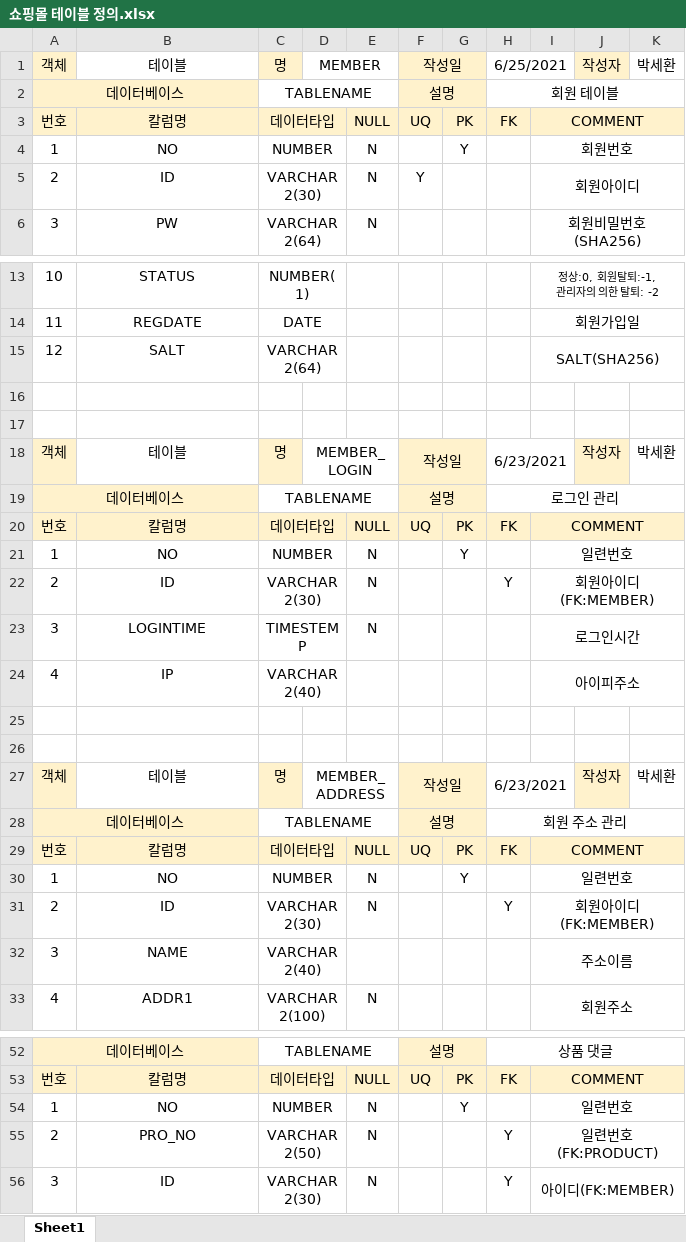
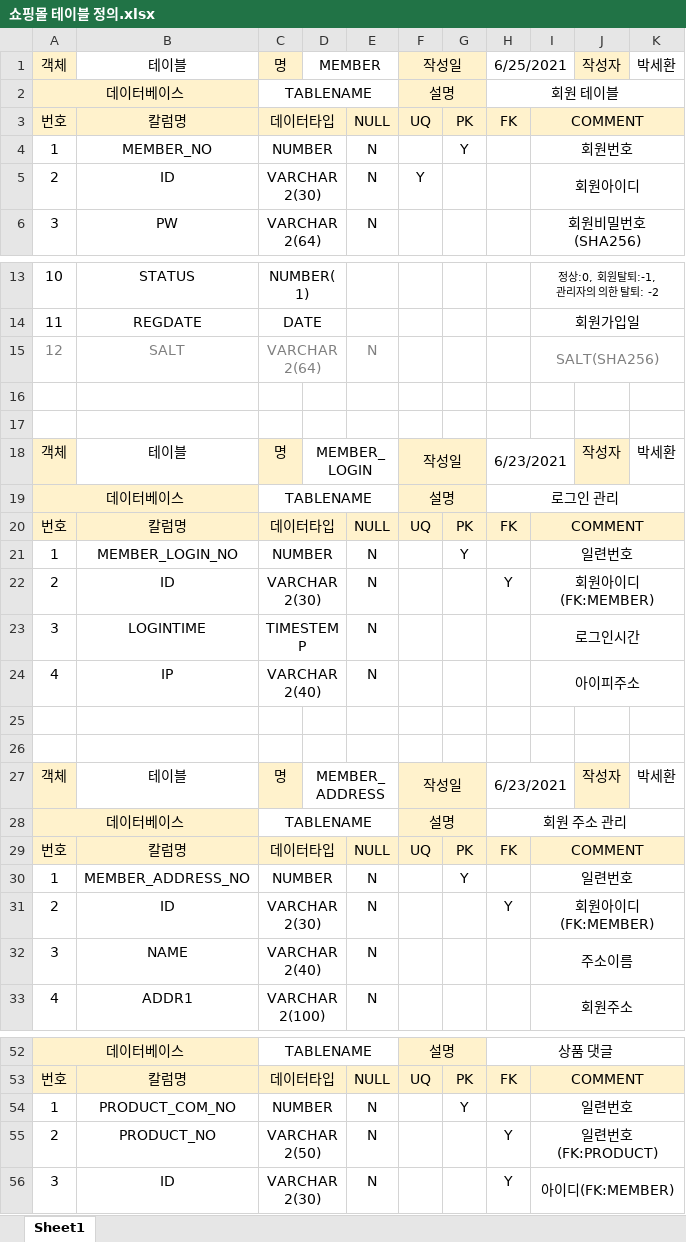
Before and after one commit to DAnomaly/ITKOREA_SpringFramework_SPRINGSTUDY, an Excel workbook: 쇼핑몰 테이블 정의.xlsx, sheet Sheet1, drawn as a sheet; only a part is shown, gaps mark what is left out; values as stored, in another font and other column widths than the file's, no borders; the diff covers the shown part only; the diff names each change by its address in the sheet, - before the commit and + after, or states it on an @@ line.

```diff
--- a/쇼핑몰 테이블 정의.xlsx (sheet Sheet1)
+++ b/쇼핑몰 테이블 정의.xlsx (sheet Sheet1)
-B4: NO
+B4: MEMBER_NO
-A15:C15 text colour: black
+A15:C15 text colour: #7F7F7F
-E15: (empty)
+E15: N
-I15 text colour: black
+I15 text colour: #7F7F7F
-B21: NO
+B21: MEMBER_LOGIN_NO
-E24: (empty)
+E24: N
-B30: NO
+B30: MEMBER_ADDRESS_NO
-E32: (empty)
+E32: N
-B54: NO
+B54: PRODUCT_COM_NO
-B55: PRO_NO
+B55: PRODUCT_NO
```
Also changed, not shown: 25 added rows and 7 edited cells elsewhere in this sheet, 12 other files.
